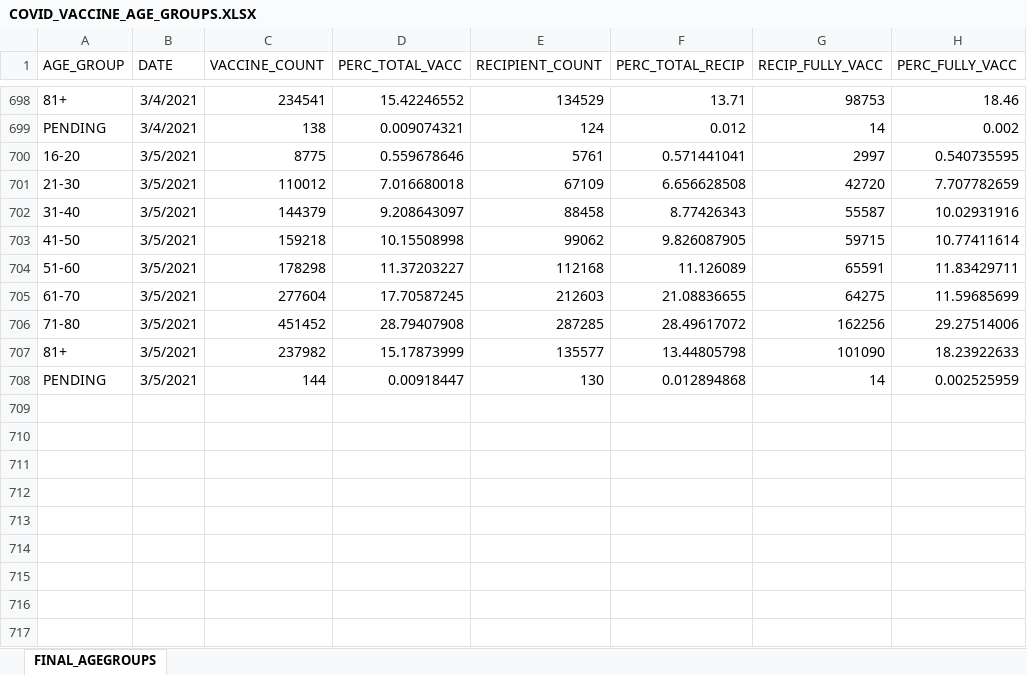
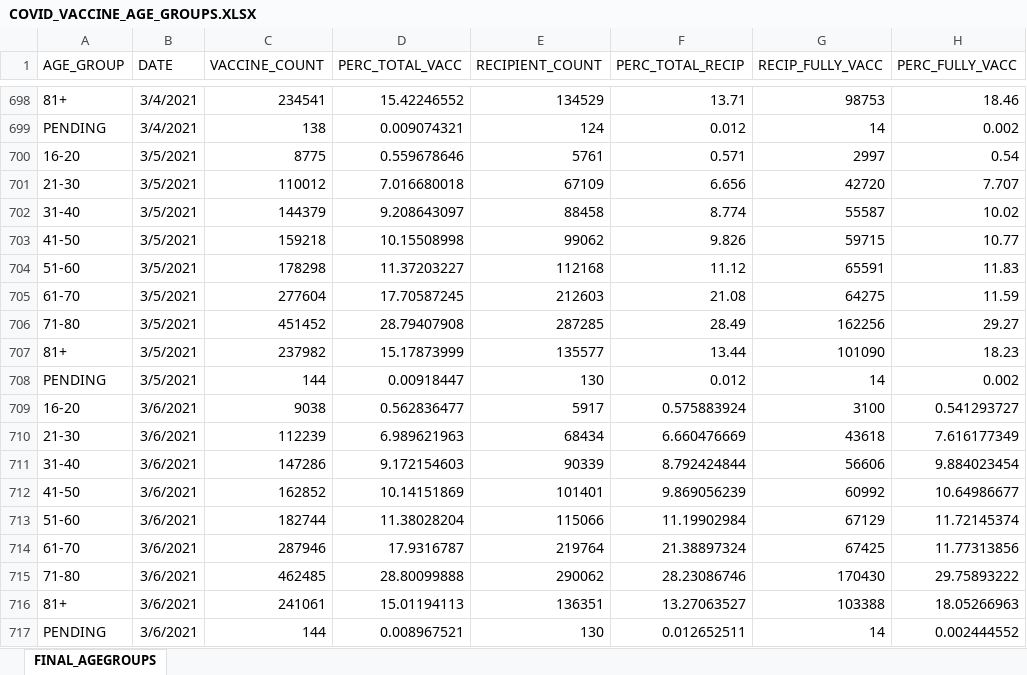
Before and after one commit to JMLuther/TN_COVID19, an Excel workbook: data_tndoh/COVID_VACCINE_AGE_GROUPS.XLSX, sheet FINAL_AGEGROUPS, drawn as a sheet; only a part is shown, gaps mark what is left out; values as stored, in another font and other column widths than the file's, no borders; the diff names each change by its address in the sheet, - before the commit and + after, or states it on an @@ line.

```diff
--- a/data_tndoh/COVID_VACCINE_AGE_GROUPS.XLSX (sheet FINAL_AGEGROUPS)
+++ b/data_tndoh/COVID_VACCINE_AGE_GROUPS.XLSX (sheet FINAL_AGEGROUPS)
-F700 (PERC_TOTAL_RECIP): 0.571441041
+F700 (PERC_TOTAL_RECIP): 0.571
-H700 (PERC_FULLY_VACC): 0.540735595
+H700 (PERC_FULLY_VACC): 0.54
-F701 (PERC_TOTAL_RECIP): 6.656628508
+F701 (PERC_TOTAL_RECIP): 6.656
-H701 (PERC_FULLY_VACC): 7.707782659
+H701 (PERC_FULLY_VACC): 7.707
-F702 (PERC_TOTAL_RECIP): 8.77426343
+F702 (PERC_TOTAL_RECIP): 8.774
-H702 (PERC_FULLY_VACC): 10.02931916
+H702 (PERC_FULLY_VACC): 10.02
-F703 (PERC_TOTAL_RECIP): 9.826087905
+F703 (PERC_TOTAL_RECIP): 9.826
-H703 (PERC_FULLY_VACC): 10.77411614
+H703 (PERC_FULLY_VACC): 10.77
-F704 (PERC_TOTAL_RECIP): 11.126089
+F704 (PERC_TOTAL_RECIP): 11.12
-H704 (PERC_FULLY_VACC): 11.83429711
+H704 (PERC_FULLY_VACC): 11.83
-F705 (PERC_TOTAL_RECIP): 21.08836655
+F705 (PERC_TOTAL_RECIP): 21.08
-H705 (PERC_FULLY_VACC): 11.59685699
+H705 (PERC_FULLY_VACC): 11.59
-F706 (PERC_TOTAL_RECIP): 28.49617072
+F706 (PERC_TOTAL_RECIP): 28.49
-H706 (PERC_FULLY_VACC): 29.27514006
+H706 (PERC_FULLY_VACC): 29.27
-F707 (PERC_TOTAL_RECIP): 13.44805798
+F707 (PERC_TOTAL_RECIP): 13.44
-H707 (PERC_FULLY_VACC): 18.23922633
+H707 (PERC_FULLY_VACC): 18.23
-F708 (PERC_TOTAL_RECIP): 0.012894868
+F708 (PERC_TOTAL_RECIP): 0.012
-H708 (PERC_FULLY_VACC): 0.002525959
+H708 (PERC_FULLY_VACC): 0.002
+row 709: 16-20 | 3/6/2021 | 9038 | 0.562836477 | 5917 | 0.575883924 | 3100 | 0.541293727
+row 710: 21-30 | 3/6/2021 | 112239 | 6.989621963 | 68434 | 6.660476669 | 43618 | 7.616177349
+row 711: 31-40 | 3/6/2021 | 147286 | 9.172154603 | 90339 | 8.792424844 | 56606 | 9.884023454
+row 712: 41-50 | 3/6/2021 | 162852 | 10.14151869 | 101401 | 9.869056239 | 60992 | 10.64986677
+row 713: 51-60 | 3/6/2021 | 182744 | 11.38028204 | 115066 | 11.19902984 | 67129 | 11.72145374
+row 714: 61-70 | 3/6/2021 | 287946 | 17.9316787 | 219764 | 21.38897324 | 67425 | 11.77313856
+row 715: 71-80 | 3/6/2021 | 462485 | 28.80099888 | 290062 | 28.23086746 | 170430 | 29.75893222
+row 716: 81+ | 3/6/2021 | 241061 | 15.01194113 | 136351 | 13.27063527 | 103388 | 18.05266963
+row 717: PENDING | 3/6/2021 | 144 | 0.008967521 | 130 | 0.012652511 | 14 | 0.002444552
```
Also changed, not shown: data_tndoh/COVID_VACCINE_COUNTY_SUMMARY.XLSX, data_tndoh/COVID_VACCINE_STATE_SUMMARY.XLSX, 4 other files.
